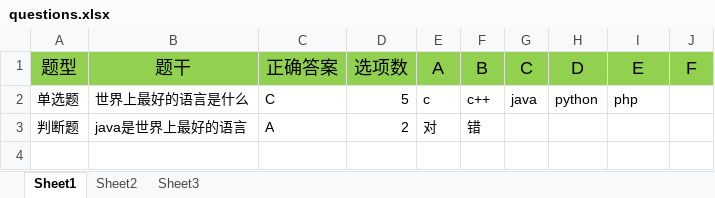
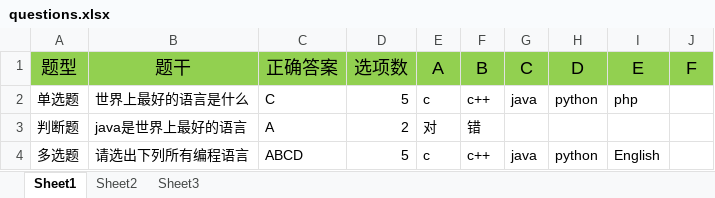
Before and after one commit to 1538520381/brush-questions, an Excel workbook: src/data/questions.xlsx, sheet Sheet1, drawn as a sheet; values as stored, in another font and other column widths than the file's, no borders; conditional formats not drawn; the diff names each change by its address in the sheet, - before the commit and + after, or states it on an @@ line.

```diff
--- a/src/data/questions.xlsx (sheet Sheet1)
+++ b/src/data/questions.xlsx (sheet Sheet1)
+row 4: 多选题 | 请选出下列所有编程语言 | ABCD | 5 | c | c++ | java | python | English
```
Also changed, not shown: 1 other file.
